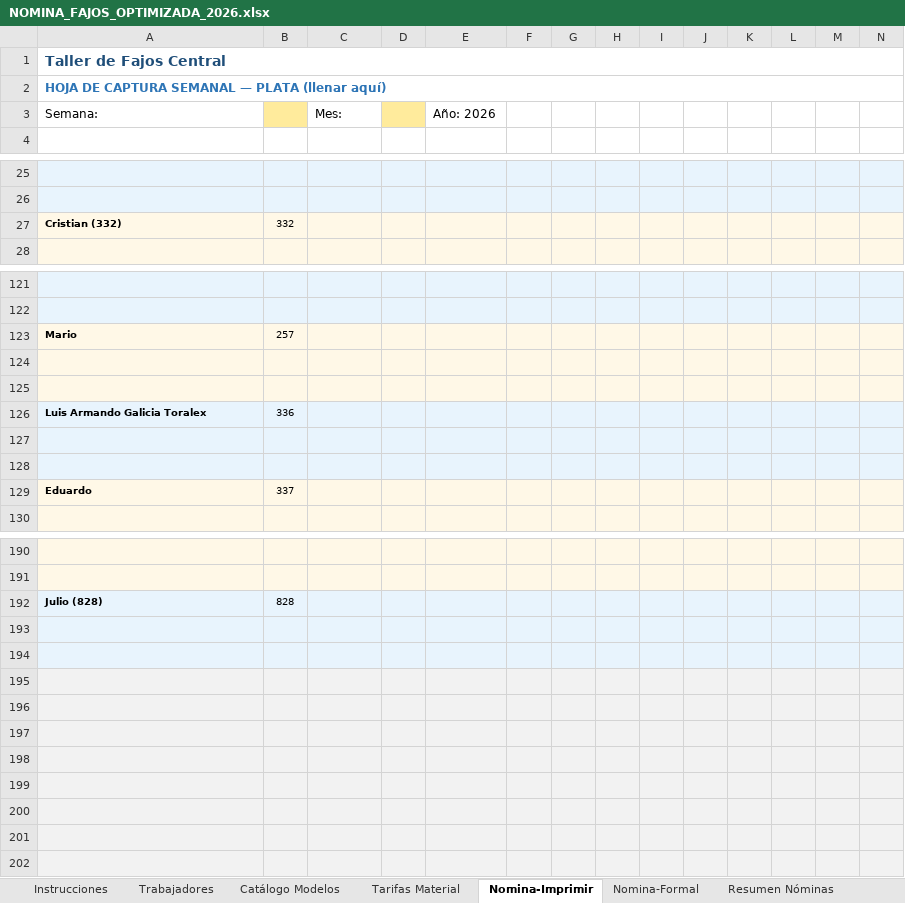
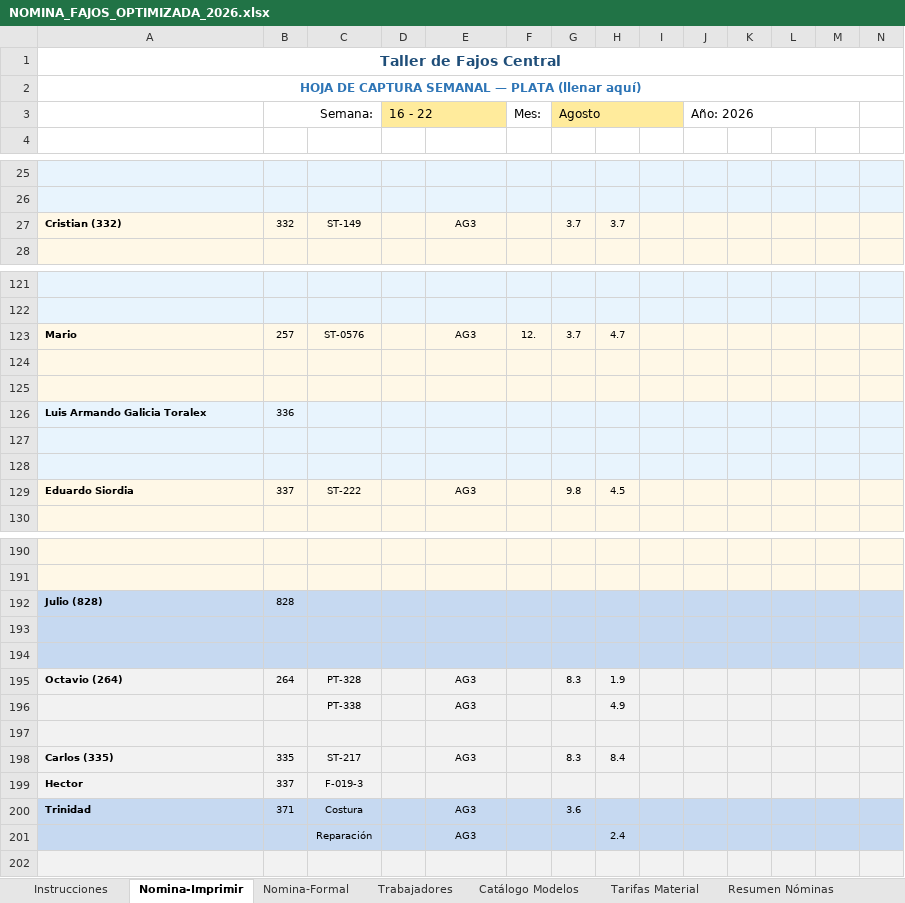
Before and after one commit to ArmandoHoyosfg/fajos_central, an Excel workbook: templates_excel/NOMINA_FAJOS_OPTIMIZADA_2026.xlsx, sheet Nomina-Imprimir, drawn as a sheet; only a part is shown, gaps mark what is left out; values as stored, in another font and other column widths than the file's, no borders; removed rows and columns are numbered as before the commit, all else as after; the diff covers the shown part only; the diff names each change by its address in the sheet, - before the commit and + after, or states it on an @@ line.

```diff
--- a/templates_excel/NOMINA_FAJOS_OPTIMIZADA_2026.xlsx (sheet Nomina-Imprimir)
+++ b/templates_excel/NOMINA_FAJOS_OPTIMIZADA_2026.xlsx (sheet Nomina-Imprimir)
@@ sheet tab order changed: Instrucciones | Nomina-Imprimir | Nomina-Formal | Trabajadores | Catálogo Modelos | Tarifas Material | Resumen Nóminas @@
-A1:A2 alignment: left
+A1:A2 alignment: center
-row 3: Semana: |  | Mes: |  | Año: 2026
+row 3:  | Semana: |  | 16 - 22 |  | Mes: | Agosto |  |  | Año: 2026
-C27: (empty)
+C27: ST-149
-E27: (empty)
+E27: AG3
-G27: (empty)
+G27: 3.7
-H27: (empty)
+H27: 3.7
-row 123: Mario | 257
+row 123: Mario | 257 | ST-0576 |  | AG3 | 12. | 3.7 | 4.7
-row 129: Eduardo | 337
+row 129: Eduardo Siordia | 337 | ST-222 |  | AG3 |  | 9.8 | 4.5
-A192:N194 fill: #E8F4FD
+A192:N194 fill: #C6D9F1
+row 195: Octavio (264) | 264 | PT-328 |  | AG3 |  | 8.3 | 1.9
+row 196:  |  | PT-338 |  | AG3 |  |  | 4.9
-row 198: (empty)
+row 198: Carlos (335) | 335 | ST-217 |  | AG3 |  | 8.3 | 8.4
-row 199: (empty)
+row 199: Hector | 337 | F-019-3
-row 200: (empty)
+row 200: Trinidad | 371 | Costura |  | AG3 |  | 3.6
-A200:N201 fill: #F2F2F2
+A200:N201 fill: #C6D9F1
-row 201: (empty)
+row 201:  |  | Reparación |  | AG3 |  |  | 2.4
-row 200: (empty)
-row 201: (empty)
```
Also changed, not shown: 2 added rows, 22 edited cells, cell formats and merged cells elsewhere in this sheet, sheet Nomina-Formal, sheet Trabajadores, sheet Instrucciones, 10 other files.
